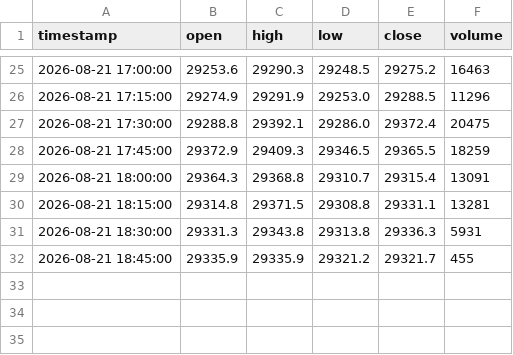
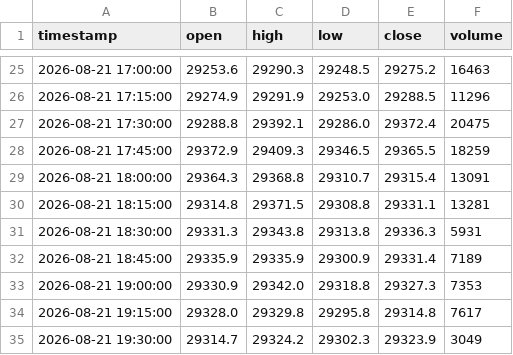
Before and after one commit to SASCilore/jarvistradelikeaboss, a CSV file: state/nasdaq_price_history.csv, drawn as a sheet; only a part is shown, gaps mark what is left out.

```diff
--- a/state/nasdaq_price_history.csv
+++ b/state/nasdaq_price_history.csv
@@ -31,2 +31,5 @@ timestamp,open,high,low,close,volume
 2026-08-21 18:30:00,29331.3,29343.8,29313.8,29336.3,5931
-2026-08-21 18:45:00,29335.9,29335.9,29321.2,29321.7,455
+2026-08-21 18:45:00,29335.9,29335.9,29300.9,29331.4,7189
+2026-08-21 19:00:00,29330.9,29342.0,29318.8,29327.3,7353
+2026-08-21 19:15:00,29328.0,29329.8,29295.8,29314.8,7617
+2026-08-21 19:30:00,29314.7,29324.2,29302.3,29323.9,3049
```
Also changed, not shown: state/nasdaq_daily_history.csv.
